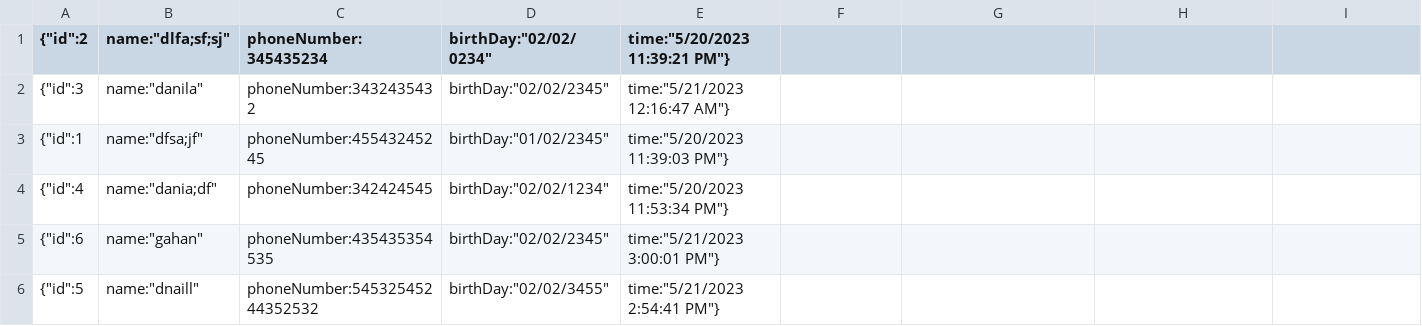
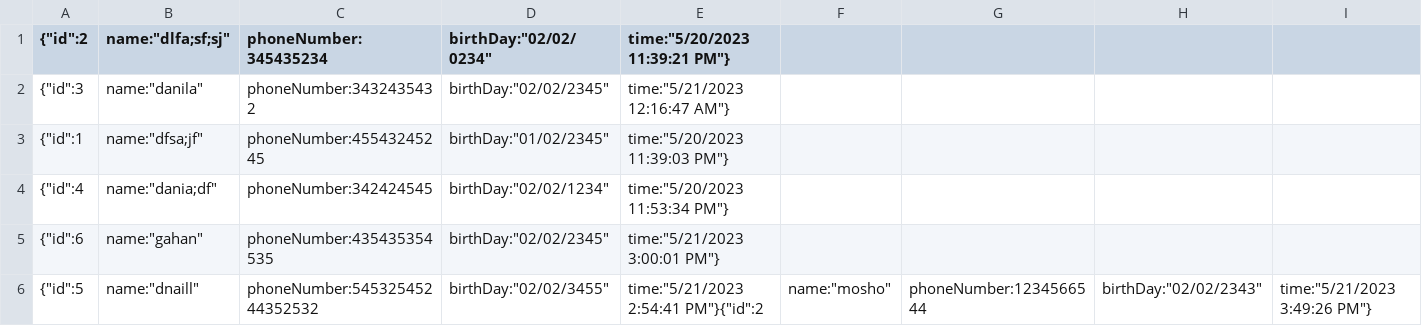
Before and after one commit to Danial-Motevali/Maktab97_DanialMotevali_HW4, a CSV file: HW4/FileDataStorage.csv, drawn as a sheet.

```diff
--- a/HW4/FileDataStorage.csv
+++ b/HW4/FileDataStorage.csv
@@ -5,2 +5,2 @@
 {"id":6,"name":"gahan","phoneNumber":435435354535,"birthDay":"02/02/2345","time":"5/21/2023 3:00:01 PM"}
-{"id":5,"name":"dnaill","phoneNumber":54532545244352532,"birthDay":"02/02/3455","time":"5/21/2023 2:54:41 PM"}
+{"id":5,"name":"dnaill","phoneNumber":54532545244352532,"birthDay":"02/02/3455","time":"5/21/2023 2:54:41 PM"}{"id":2,"name":"mosho","phoneNumber":1234566544,"birthDay":"02/02/2343","time":"5/21/2023 3:49:26 PM"}
```
Also changed, not shown: 2 other files.
